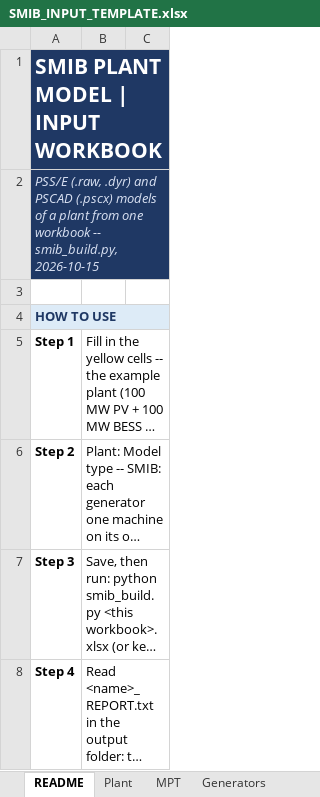
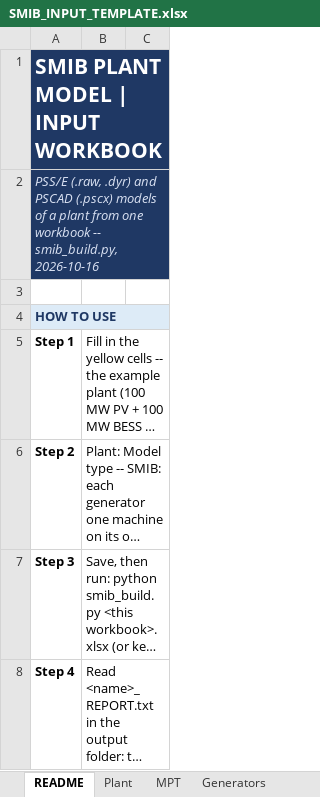
Before and after one commit to venky228/venky228, an Excel workbook: smib/SMIB_INPUT_TEMPLATE.xlsx, sheet README, drawn as a sheet; only a part is shown; long unchanged cells end in …; values as stored, in another font and other column widths than the file's, no borders; the diff covers the shown part only; the diff names each change by its address in the sheet, - before the commit and + after, or states it on an @@ line.

```diff
--- a/smib/SMIB_INPUT_TEMPLATE.xlsx (sheet README)
+++ b/smib/SMIB_INPUT_TEMPLATE.xlsx (sheet README)
-A2: …-- smib_build.py, 2026-10-15
+A2: …-- smib_build.py, 2026-10-16
```
Also changed, not shown: 1 edited cell elsewhere in this sheet, 1 other file.
